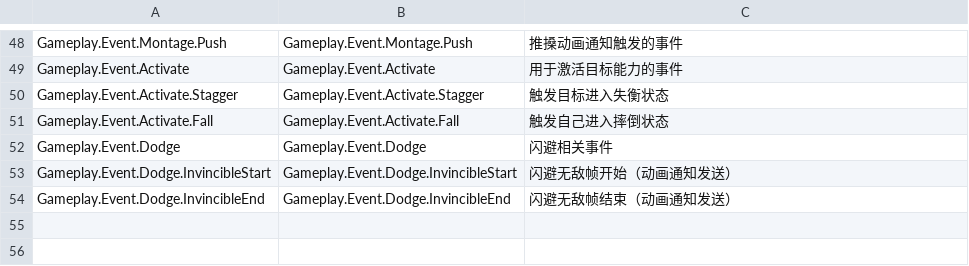
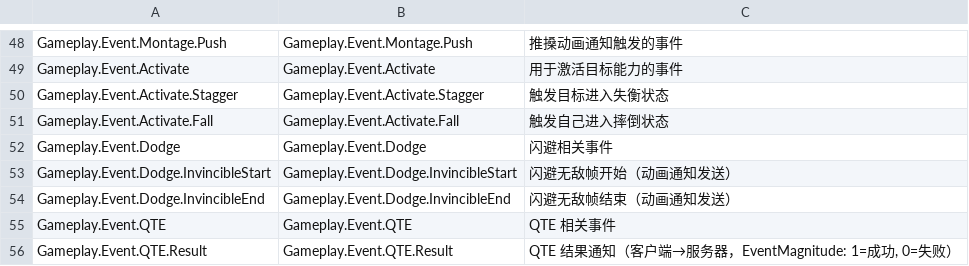
Before and after one commit to xuezi2003/UE-The-Casket-of-Covenant, a CSV file: 关卡设计/00-通用逻辑/GameplayTags.csv, drawn as a sheet; only a part is shown, gaps mark what is left out.

```diff
--- a/关卡设计/00-通用逻辑/GameplayTags.csv
+++ b/关卡设计/00-通用逻辑/GameplayTags.csv
@@ -54 +54,3 @@ Gameplay.Event.Dodge.InvincibleStart,Gameplay.Event.Dodge.InvincibleStart,"闪
 Gameplay.Event.Dodge.InvincibleEnd,Gameplay.Event.Dodge.InvincibleEnd,"闪避无敌帧结束（动画通知发送）"
+Gameplay.Event.QTE,Gameplay.Event.QTE,"QTE 相关事件"
+Gameplay.Event.QTE.Result,Gameplay.Event.QTE.Result,"QTE 结果通知（客户端→服务器，EventMagnitude: 1=成功, 0=失败）"
```
Also changed, not shown: 33 other files.
